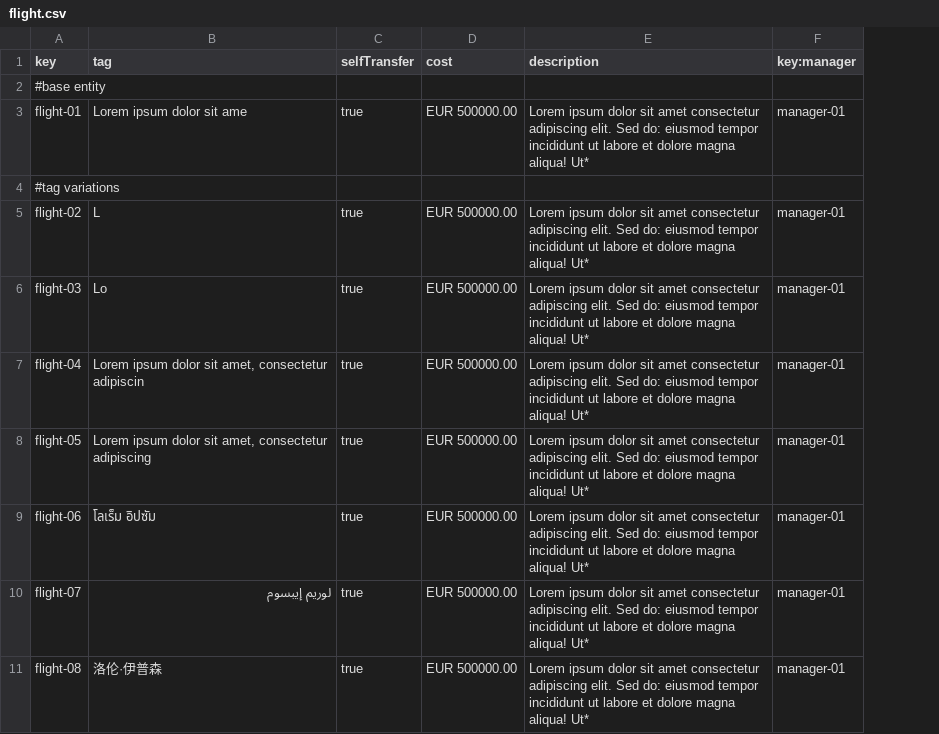
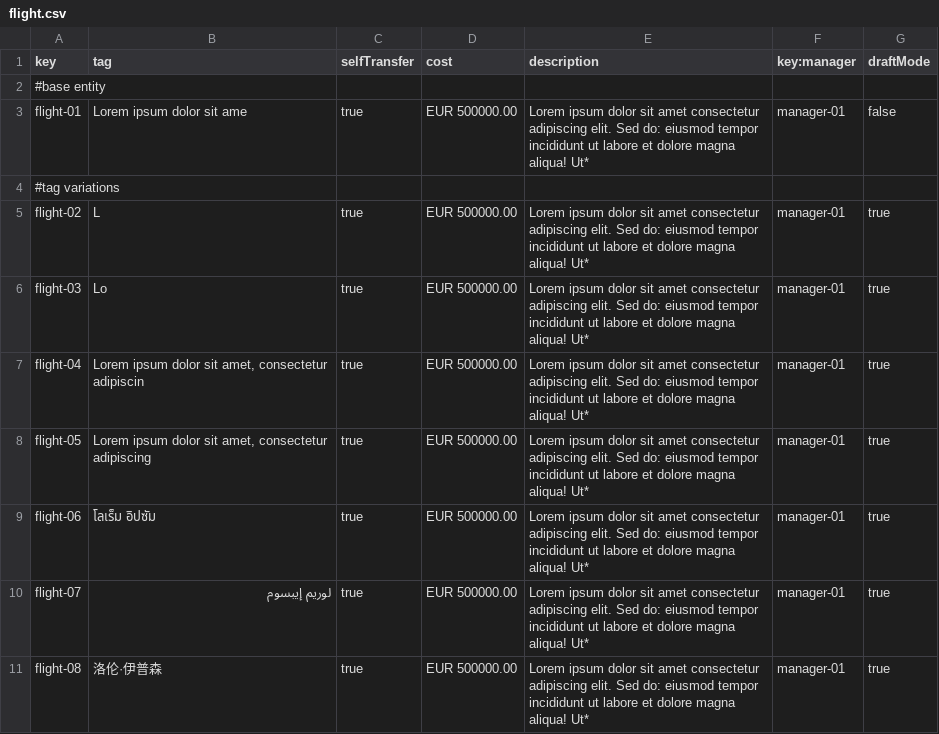
Before and after one commit to miggonort1/Acme-ANS-D03, a CSV file: src/main/resources/WEB-INF/data/sample/flight.csv, drawn as a sheet; only a part is shown; the diff names each change by its address in the sheet, - before the commit and + after, or states it on an @@ line.

Commit message:
Fix: error csv flight

```diff
--- a/src/main/resources/WEB-INF/data/sample/flight.csv
+++ b/src/main/resources/WEB-INF/data/sample/flight.csv
+column G (draftMode), rows 3-11: false |  | true | true | true | true | true | true | true
```
